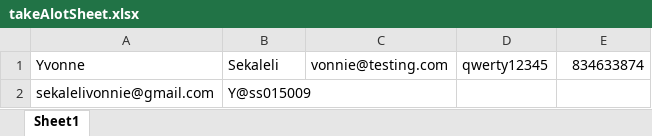
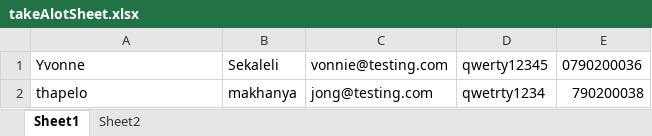
Before and after one commit to Thapelow/selenium-data-driven-testing-takealot, an Excel workbook: takeAlotSheet.xlsx, sheet Sheet1, drawn as a sheet; values as stored, in another font and other column widths than the file's, no borders; removed rows and columns are numbered as before the commit, all else as after; the diff names each change by its address in the sheet, - before the commit and + after, or states it on an @@ line.

```diff
--- a/takeAlotSheet.xlsx (sheet Sheet1)
+++ b/takeAlotSheet.xlsx (sheet Sheet1)
+sheet tab: Sheet2
-E1: 834633874
+E1: 0790200036
-row 2: sekalelivonnie@gmail.com | Y@ss015009
+row 2: thapelo | makhanya | jong@testing.com | qwetrty1234 | 790200038
```
Also changed, not shown: 2 other files.
